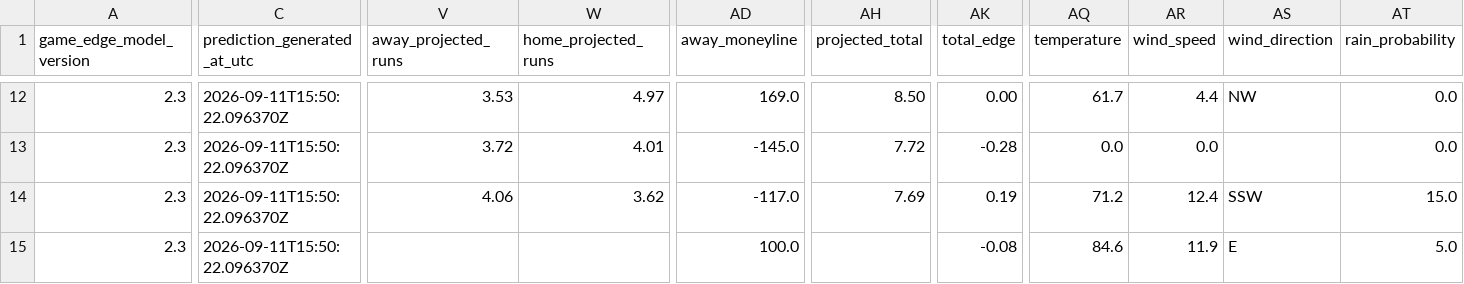
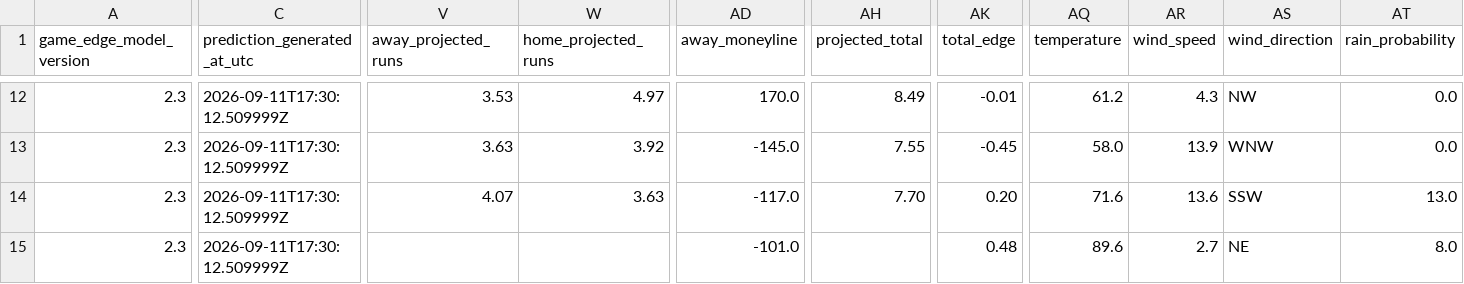
Before and after one commit to SSpeterson2b/launchpoint-hr, a CSV file: data/daily_game_predictions.csv, drawn as a sheet; only a part is shown, gaps mark what is left out; the diff covers the shown part only; the diff names each change by its address in the sheet, - before the commit and + after, or states it on an @@ line.

Commit message:
Update public MLB Game Edge predictions

```diff
--- a/data/daily_game_predictions.csv
+++ b/data/daily_game_predictions.csv
-C12:C15 (prediction_generated_at_utc): 2026-09-11T15:50:22.096370Z
+C12:C15 (prediction_generated_at_utc): 2026-09-11T17:30:12.509999Z
-AD12 (away_moneyline): 169.0
+AD12 (away_moneyline): 170.0
-AH12 (projected_total): 8.50
+AH12 (projected_total): 8.49
-AK12 (total_edge): 0.00
+AK12 (total_edge): -0.01
-AQ12 (temperature): 61.7
+AQ12 (temperature): 61.2
-AR12 (wind_speed): 4.4
+AR12 (wind_speed): 4.3
-V13 (away_projected_runs): 3.72
+V13 (away_projected_runs): 3.63
-W13 (home_projected_runs): 4.01
+W13 (home_projected_runs): 3.92
-AH13 (projected_total): 7.72
+AH13 (projected_total): 7.55
-AK13 (total_edge): -0.28
+AK13 (total_edge): -0.45
-AQ13 (temperature): 0.0
+AQ13 (temperature): 58.0
-AR13 (wind_speed): 0.0
+AR13 (wind_speed): 13.9
-AS13 (wind_direction): (empty)
+AS13 (wind_direction): WNW
-V14 (away_projected_runs): 4.06
+V14 (away_projected_runs): 4.07
-W14 (home_projected_runs): 3.62
+W14 (home_projected_runs): 3.63
-AH14 (projected_total): 7.69
+AH14 (projected_total): 7.70
-AK14 (total_edge): 0.19
+AK14 (total_edge): 0.20
-AQ14 (temperature): 71.2
+AQ14 (temperature): 71.6
-AR14 (wind_speed): 12.4
+AR14 (wind_speed): 13.6
-AT14 (rain_probability): 15.0
+AT14 (rain_probability): 13.0
-AD15 (away_moneyline): 100.0
+AD15 (away_moneyline): -101.0
-AK15 (total_edge): -0.08
+AK15 (total_edge): 0.48
-AQ15 (temperature): 84.6
+AQ15 (temperature): 89.6
-AR15 (wind_speed): 11.9
+AR15 (wind_speed): 2.7
-AS15 (wind_direction): E
+AS15 (wind_direction): NE
-AT15 (rain_probability): 5.0
+AT15 (rain_probability): 8.0
```
Also changed, not shown: 1 added row, 1 removed row and 75 edited cells elsewhere in this file.
